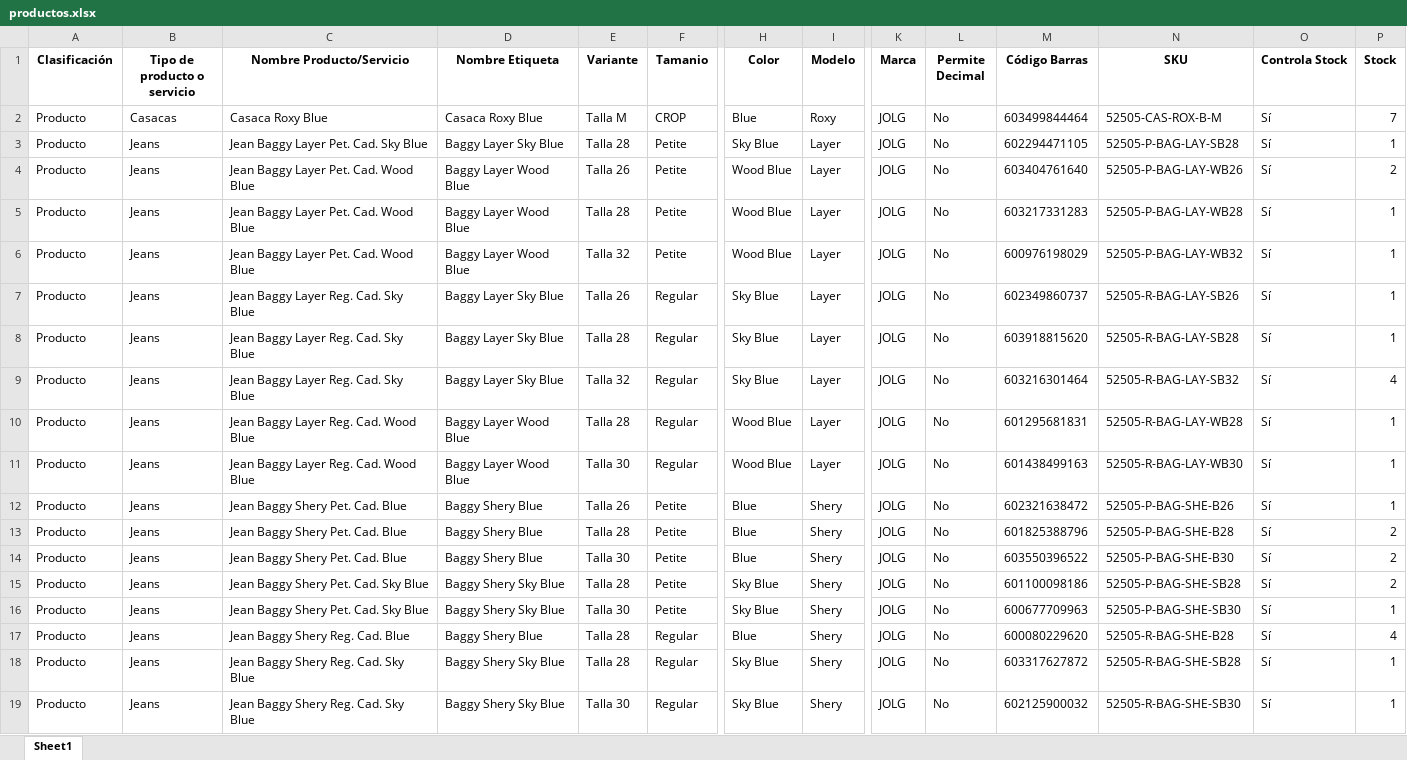
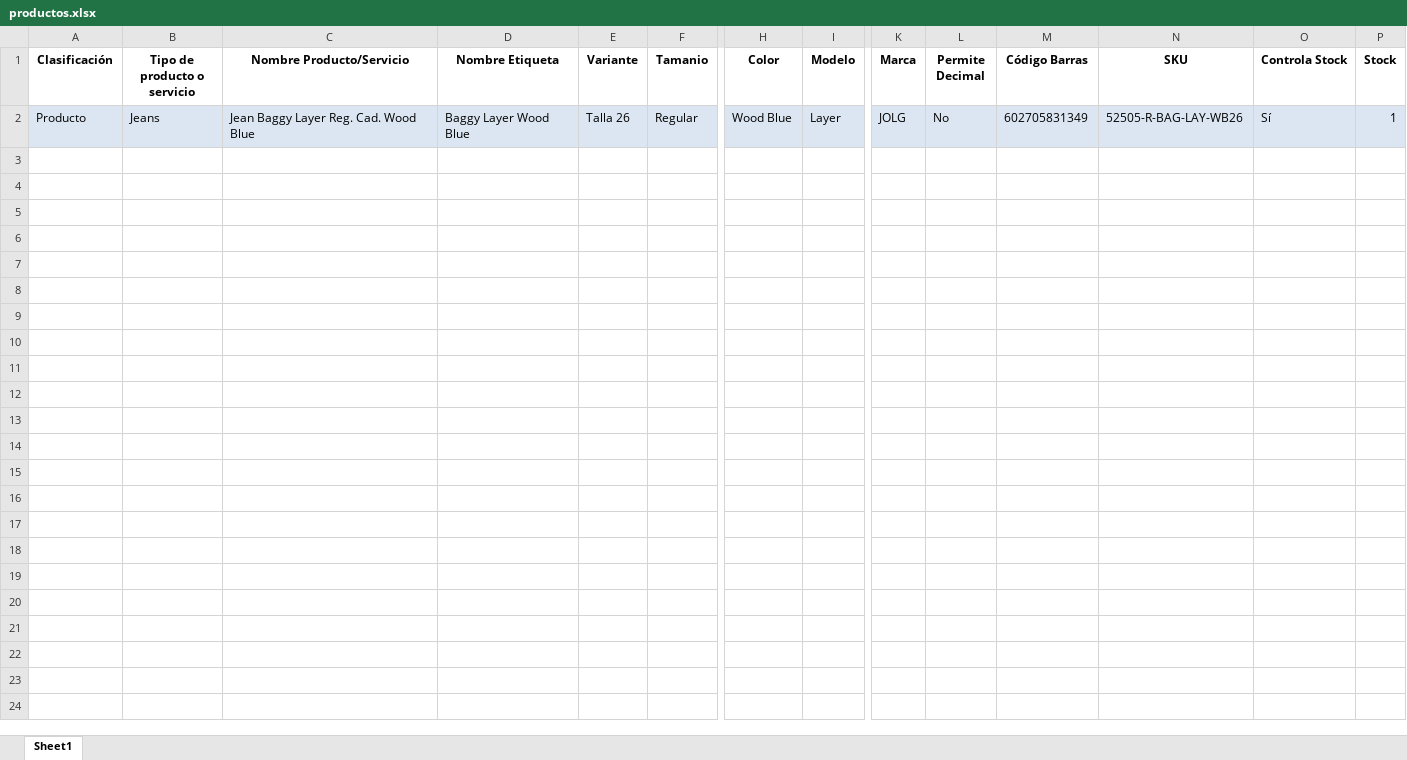
Before and after one commit to programadorlorenzo/oscarlorenzolima-etiquetas, an Excel workbook: data/productos.xlsx, sheet Sheet1, drawn as a sheet; only a part is shown, gaps mark what is left out; values as stored, in another font and other column widths than the file's, no borders; conditional formats not drawn; removed rows and columns are numbered as before the commit, all else as after; rows hold the shown columns only; the diff covers the shown part only; the diff names each change by its address in the sheet, - before the commit and + after, or states it on an @@ line.

Commit message:
Update .DS_Store and productos.xlsx files

```diff
--- a/data/productos.xlsx (sheet Sheet1)
+++ b/data/productos.xlsx (sheet Sheet1)
-row 2: Producto | Casacas | Casaca Roxy Blue | Casaca Roxy Blue | Talla M | CROP | Blue | Roxy | JOLG | No | 603499844464 | 52505-CAS-ROX-B-M | Sí | 7
-row 3: Producto | Jeans | Jean Baggy Layer Pet. Cad. Sky Blue | Baggy Layer Sky Blue | Talla 28 | Petite | Sky Blue | Layer | JOLG | No | 602294471105 | 52505-P-BAG-LAY-SB28 | Sí | 1
-row 4: Producto | Jeans | Jean Baggy Layer Pet. Cad. Wood Blue | Baggy Layer Wood Blue | Talla 26 | Petite | Wood Blue | Layer | JOLG | No | 603404761640 | 52505-P-BAG-LAY-WB26 | Sí | 2
-row 5: Producto | Jeans | Jean Baggy Layer Pet. Cad. Wood Blue | Baggy Layer Wood Blue | Talla 28 | Petite | Wood Blue | Layer | JOLG | No | 603217331283 | 52505-P-BAG-LAY-WB28 | Sí | 1
-row 6: Producto | Jeans | Jean Baggy Layer Pet. Cad. Wood Blue | Baggy Layer Wood Blue | Talla 32 | Petite | Wood Blue | Layer | JOLG | No | 600976198029 | 52505-P-BAG-LAY-WB32 | Sí | 1
-row 7: Producto | Jeans | Jean Baggy Layer Reg. Cad. Sky Blue | Baggy Layer Sky Blue | Talla 26 | Regular | Sky Blue | Layer | JOLG | No | 602349860737 | 52505-R-BAG-LAY-SB26 | Sí | 1
-row 8: Producto | Jeans | Jean Baggy Layer Reg. Cad. Sky Blue | Baggy Layer Sky Blue | Talla 28 | Regular | Sky Blue | Layer | JOLG | No | 603918815620 | 52505-R-BAG-LAY-SB28 | Sí | 1
-row 9: Producto | Jeans | Jean Baggy Layer Reg. Cad. Sky Blue | Baggy Layer Sky Blue | Talla 32 | Regular | Sky Blue | Layer | JOLG | No | 603216301464 | 52505-R-BAG-LAY-SB32 | Sí | 4
-A2:P2 fill: none
+A2:P2 fill: #DCE6F2
-E2 (Variante): Talla 28
+E2 (Variante): Talla 26
-M2 (Código Barras): 601295681831
+M2 (Código Barras): 602705831349
-N2 (SKU): 52505-R-BAG-LAY-WB28
+N2 (SKU): 52505-R-BAG-LAY-WB26
-row 11: Producto | Jeans | Jean Baggy Layer Reg. Cad. Wood Blue | Baggy Layer Wood Blue | Talla 30 | Regular | Wood Blue | Layer | JOLG | No | 601438499163 | 52505-R-BAG-LAY-WB30 | Sí | 1
-row 12: Producto | Jeans | Jean Baggy Shery Pet. Cad. Blue | Baggy Shery Blue | Talla 26 | Petite | Blue | Shery | JOLG | No | 602321638472 | 52505-P-BAG-SHE-B26 | Sí | 1
-row 13: Producto | Jeans | Jean Baggy Shery Pet. Cad. Blue | Baggy Shery Blue | Talla 28 | Petite | Blue | Shery | JOLG | No | 601825388796 | 52505-P-BAG-SHE-B28 | Sí | 2
-row 14: Producto | Jeans | Jean Baggy Shery Pet. Cad. Blue | Baggy Shery Blue | Talla 30 | Petite | Blue | Shery | JOLG | No | 603550396522 | 52505-P-BAG-SHE-B30 | Sí | 2
-row 15: Producto | Jeans | Jean Baggy Shery Pet. Cad. Sky Blue | Baggy Shery Sky Blue | Talla 28 | Petite | Sky Blue | Shery | JOLG | No | 601100098186 | 52505-P-BAG-SHE-SB28 | Sí | 2
-row 16: Producto | Jeans | Jean Baggy Shery Pet. Cad. Sky Blue | Baggy Shery Sky Blue | Talla 30 | Petite | Sky Blue | Shery | JOLG | No | 600677709963 | 52505-P-BAG-SHE-SB30 | Sí | 1
-row 17: Producto | Jeans | Jean Baggy Shery Reg. Cad. Blue | Baggy Shery Blue | Talla 28 | Regular | Blue | Shery | JOLG | No | 600080229620 | 52505-R-BAG-SHE-B28 | Sí | 4
-row 18: Producto | Jeans | Jean Baggy Shery Reg. Cad. Sky Blue | Baggy Shery Sky Blue | Talla 28 | Regular | Sky Blue | Shery | JOLG | No | 603317627872 | 52505-R-BAG-SHE-SB28 | Sí | 1
-row 19: Producto | Jeans | Jean Baggy Shery Reg. Cad. Sky Blue | Baggy Shery Sky Blue | Talla 30 | Regular | Sky Blue | Shery | JOLG | No | 602125900032 | 52505-R-BAG-SHE-SB30 | Sí | 1
```
Also changed, not shown: 10 removed rows and cell formats elsewhere in this sheet, 2 other files.
